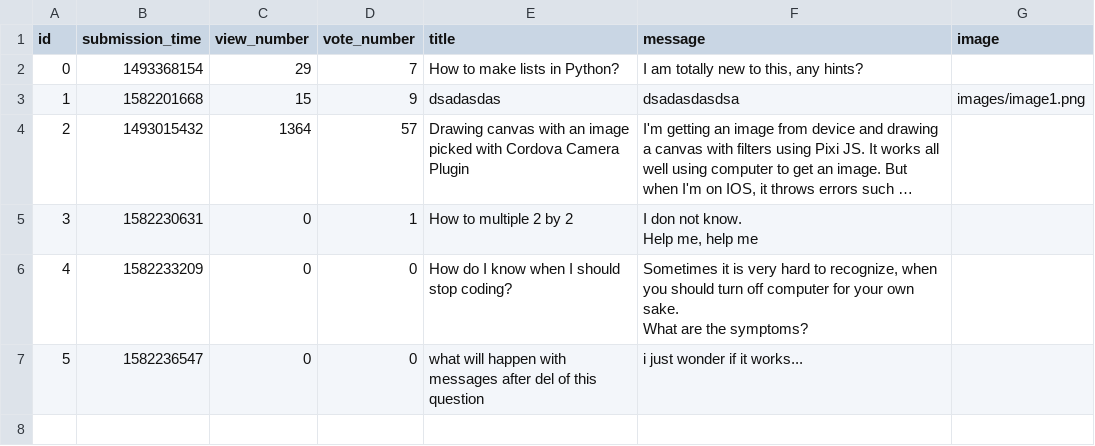
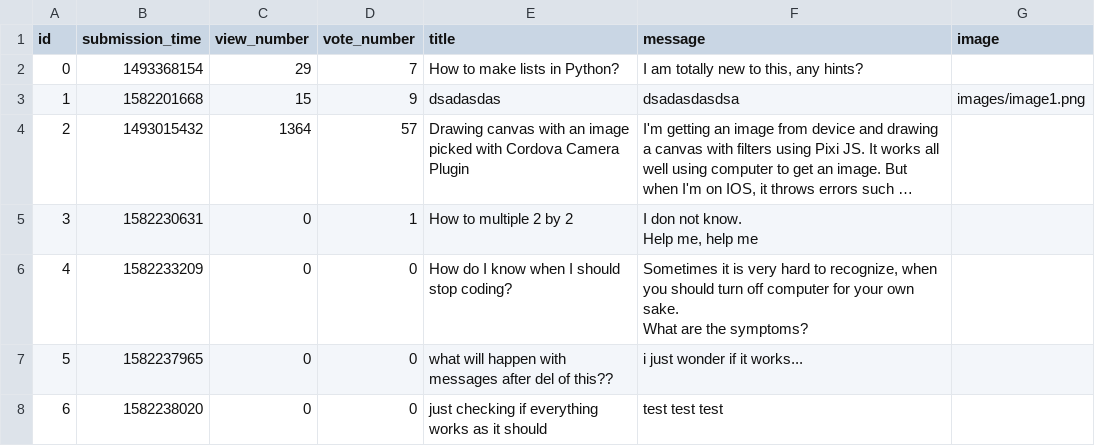
Before and after one commit to pawelPlusa/ask-mate-python, a CSV file: sample_data/question.csv, drawn as a sheet; long unchanged cells end in ….

Commit message:
fixed edit question issues and note.html

```diff
--- a/sample_data/question.csv
+++ b/sample_data/question.csv
@@ -11,2 +11,3 @@ What are the symptoms?
 ",
-5,1582236547,0,0,what will happen with messages after del of this question,i just wonder if it works...,
+5,1582237965,0,0,what will happen with messages after del of this??,i just wonder if it works...,
+6,1582238020,0,0,just checking if everything works as it should,test test test,
```
Also changed, not shown: 2 other files.
